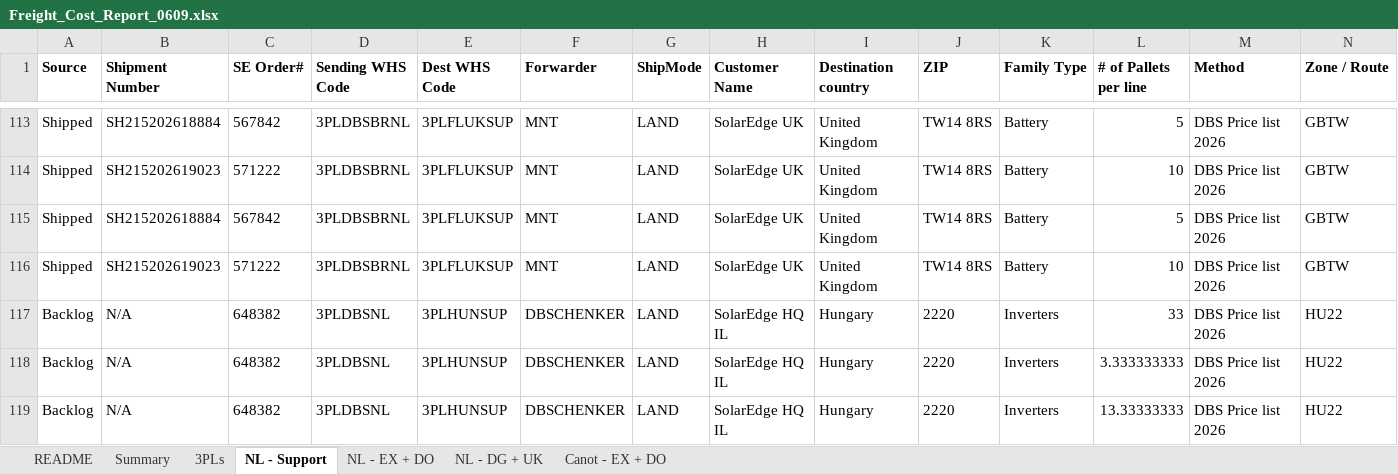
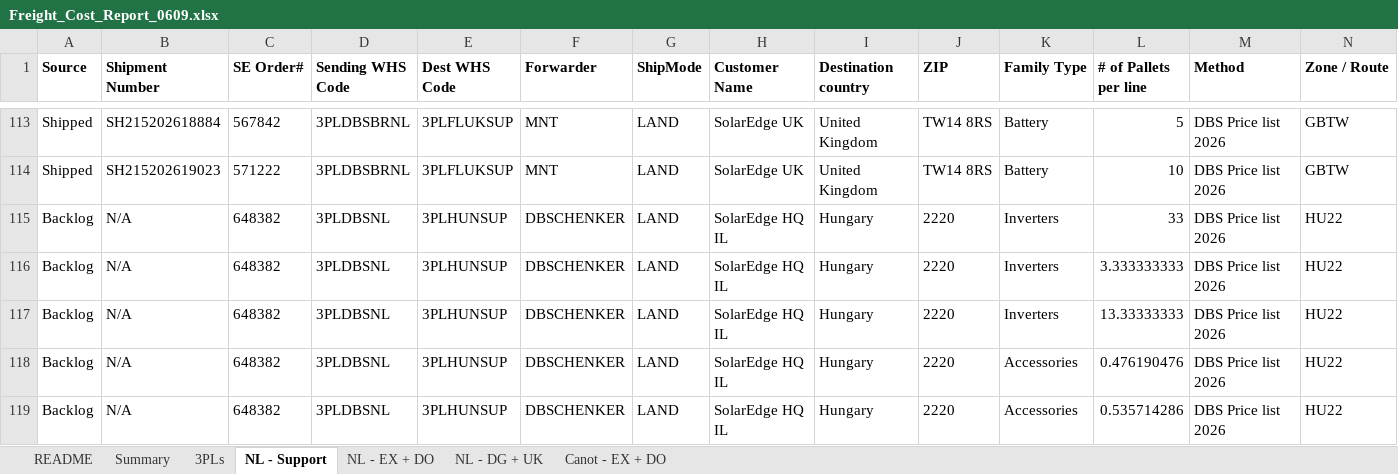
Before and after one commit to danielcarmel41-hash/logistics, an Excel workbook: output/Freight_Cost_Report_0609.xlsx, sheet NL - Support, drawn as a sheet; only a part is shown, gaps mark what is left out; the shorter side is filled out with more unchanged rows; values as stored, in another font and other column widths than the file's, no borders; rows hold the shown columns only; the diff names each change by its address in the sheet, - before the commit and + after, or states it on an @@ line.

```diff
--- a/output/Freight_Cost_Report_0609.xlsx (sheet NL - Support)
+++ b/output/Freight_Cost_Report_0609.xlsx (sheet NL - Support)
-row 115: Shipped | SH215202618884 | 567842 | 3PLDBSBRNL | 3PLFLUKSUP | MNT | LAND | SolarEdge UK | United Kingdom | TW14 8RS | Battery | 5 | DBS Price list 2026 | GBTW
-row 116: Shipped | SH215202619023 | 571222 | 3PLDBSBRNL | 3PLFLUKSUP | MNT | LAND | SolarEdge UK | United Kingdom | TW14 8RS | Battery | 10 | DBS Price list 2026 | GBTW
```
Also changed, not shown: sheet Summary, sheet README, 1 other file.
